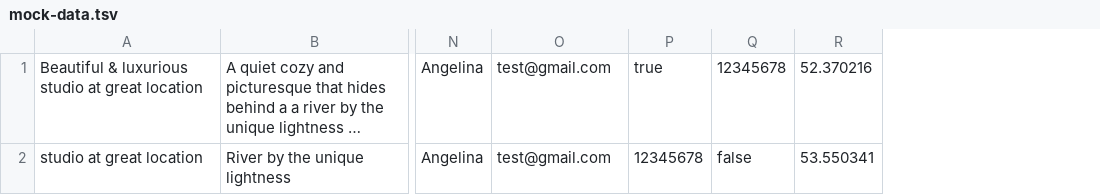
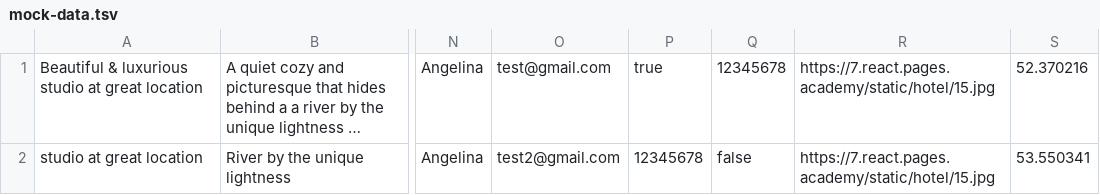
Before and after one commit to levushkina/1814207-six-cities-simple-3, a TSV file: mocks/mock-data.tsv, drawn as a sheet; only a part is shown, gaps mark what is left out; long unchanged cells end in …; the diff names each change by its address in the sheet, - before the commit and + after, or states it on an @@ line.

```diff
--- a/mocks/mock-data.tsv
+++ b/mocks/mock-data.tsv
+column R, rows 1-2: https://7.react.pages.academy/static/hotel/15.jpg | https://7.react.pages.academy/static/hotel/15.jpg
-O2: test@gmail.com
+O2: test2@gmail.com
```
Also changed, not shown: 31 other files.
